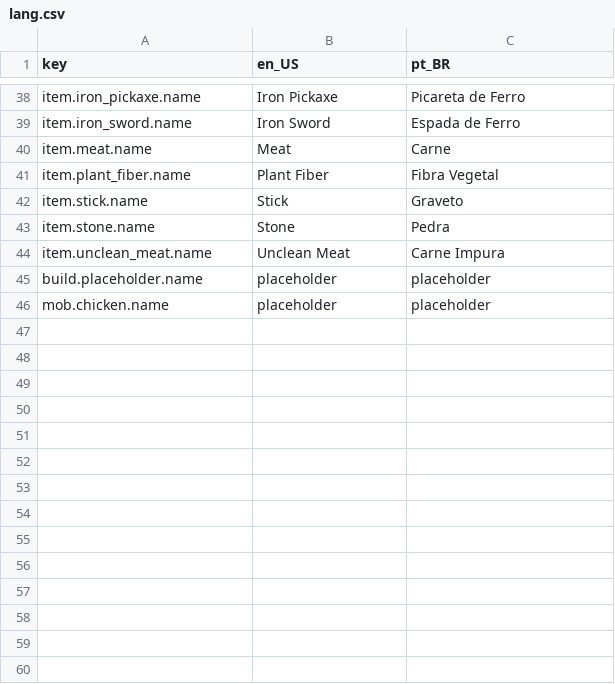
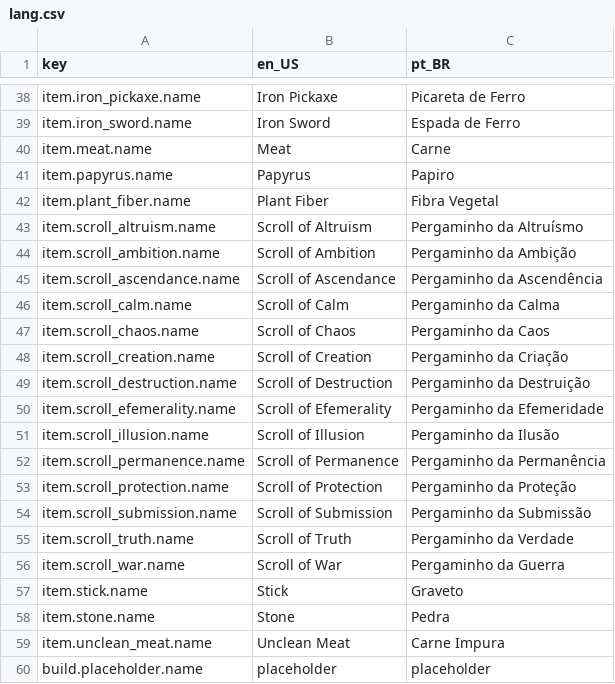
Before and after one commit to antth-Luca/godot-Celestia, a CSV file: project/celestia/assets/celestia/lang/lang.csv, drawn as a sheet; only a part is shown, gaps mark what is left out; the shorter side is filled out with more unchanged rows.

Commit message:
Adição do Papiro e os Pergaminhos de Constelação e suas receitas

```diff
--- a/project/celestia/assets/celestia/lang/lang.csv
+++ b/project/celestia/assets/celestia/lang/lang.csv
@@ -40,3 +40,18 @@ item.iron_sword.name,Iron Sword,Espada de Ferro
 item.meat.name,Meat,Carne
+item.papyrus.name,Papyrus,Papiro
 item.plant_fiber.name,Plant Fiber,Fibra Vegetal
+item.scroll_altruism.name,Scroll of Altruism,Pergaminho da Altruísmo
+item.scroll_ambition.name,Scroll of Ambition,Pergaminho da Ambição
+item.scroll_ascendance.name,Scroll of Ascendance,Pergaminho da Ascendência
+item.scroll_calm.name,Scroll of Calm,Pergaminho da Calma
+item.scroll_chaos.name,Scroll of Chaos,Pergaminho da Caos
+item.scroll_creation.name,Scroll of Creation,Pergaminho da Criação
+item.scroll_destruction.name,Scroll of Destruction,Pergaminho da Destruição
+item.scroll_efemerality.name,Scroll of Efemerality,Pergaminho da Efemeridade
+item.scroll_illusion.name,Scroll of Illusion,Pergaminho da Ilusão
+item.scroll_permanence.name,Scroll of Permanence,Pergaminho da Permanência
+item.scroll_protection.name,Scroll of Protection,Pergaminho da Proteção
+item.scroll_submission.name,Scroll of Submission,Pergaminho da Submissão
+item.scroll_truth.name,Scroll of Truth,Pergaminho da Verdade
+item.scroll_war.name,Scroll of War,Pergaminho da Guerra
 item.stick.name,Stick,Graveto
```
Also changed, not shown: 36 other files.
